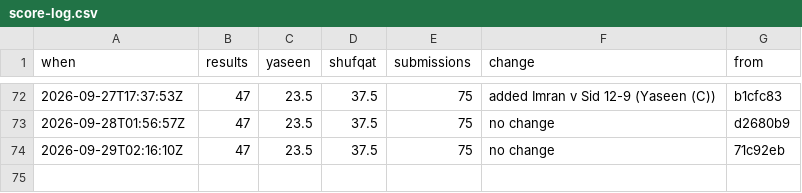
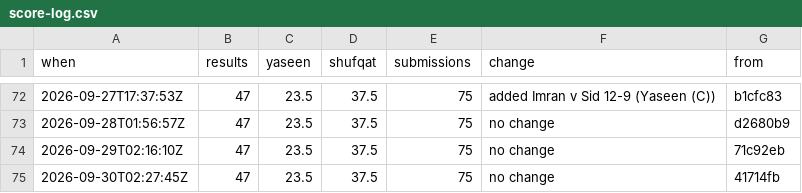
Before and after one commit to Ubiguy/mpgolf, a CSV file: score-log.csv, drawn as a sheet; only a part is shown, gaps mark what is left out.

```diff
--- a/score-log.csv
+++ b/score-log.csv
@@ -74 +74,2 @@ when,results,yaseen,shufqat,submissions,change,from
 2026-09-29T02:16:10Z,47,23.5,37.5,75,no change,71c92eb
+2026-09-30T02:27:45Z,47,23.5,37.5,75,no change,41714fb
```
Also changed, not shown: 2 other files.
